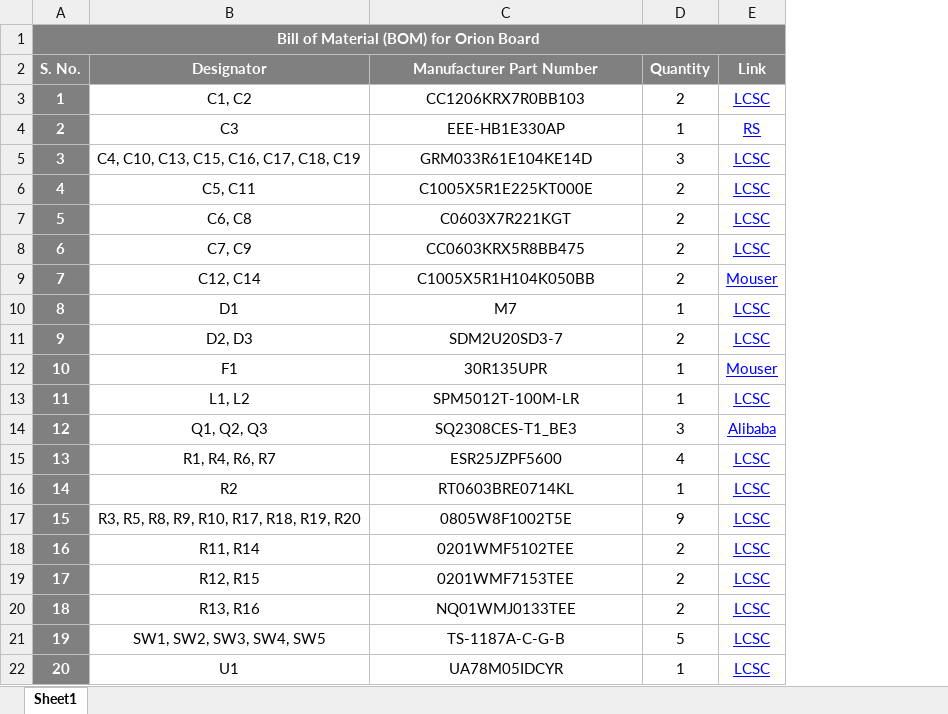
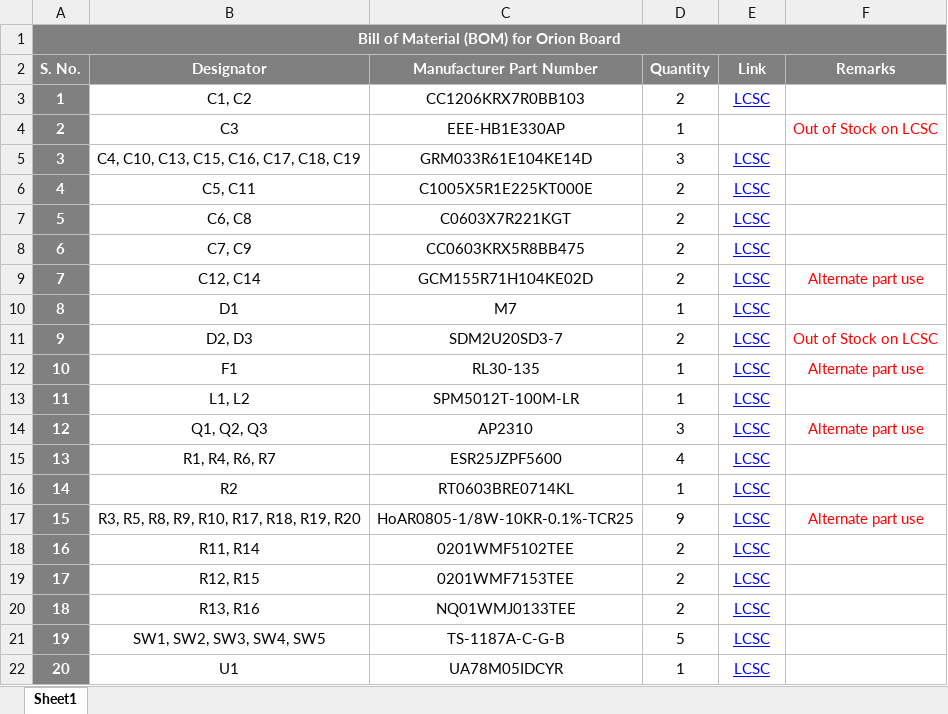
Before and after one commit to eSpark-Backup/sh-circuitcorrections, an Excel workbook: Deliverables/Orion_Board/BOM/Manufacturer-BOM-Orion.xlsx, sheet Sheet1, drawn as a sheet; only a part is shown; values as stored, in another font and other column widths than the file's, no borders; conditional formats not drawn; the diff covers the shown part only; the diff names each change by its address in the sheet, - before the commit and + after, or states it on an @@ line.

```diff
--- a/Deliverables/Orion_Board/BOM/Manufacturer-BOM-Orion.xlsx (sheet Sheet1)
+++ b/Deliverables/Orion_Board/BOM/Manufacturer-BOM-Orion.xlsx (sheet Sheet1)
+column F (Remarks), rows 4-17: Out of Stock on LCSC |  |  |  |  | Alternate part use |  | Out of Stock on LCSC | Alternate part use |  | Alternate part use |  |  | Alternate part use
-E4 (Link): RS
+E4 (Link): (empty)
-C9 (Manufacturer Part Number): C1005X5R1H104K050BB
+C9 (Manufacturer Part Number): GCM155R71H104KE02D
-E9 (Link): Mouser
+E9 (Link): LCSC
-C12 (Manufacturer Part Number): 30R135UPR
+C12 (Manufacturer Part Number): RL30-135
-E12 (Link): Mouser
+E12 (Link): LCSC
-C14 (Manufacturer Part Number): SQ2308CES-T1_BE3
+C14 (Manufacturer Part Number): AP2310
-E14 (Link): Alibaba
+E14 (Link): LCSC
-C17 (Manufacturer Part Number): 0805W8F1002T5E
+C17 (Manufacturer Part Number): HoAR0805-1/8W-10KR-0.1%-TCR25
```
Also changed, not shown: 6 edited cells elsewhere in this sheet, Deliverables/Stadium_Board/BOM/Manufacturer-BOM.xlsx.
